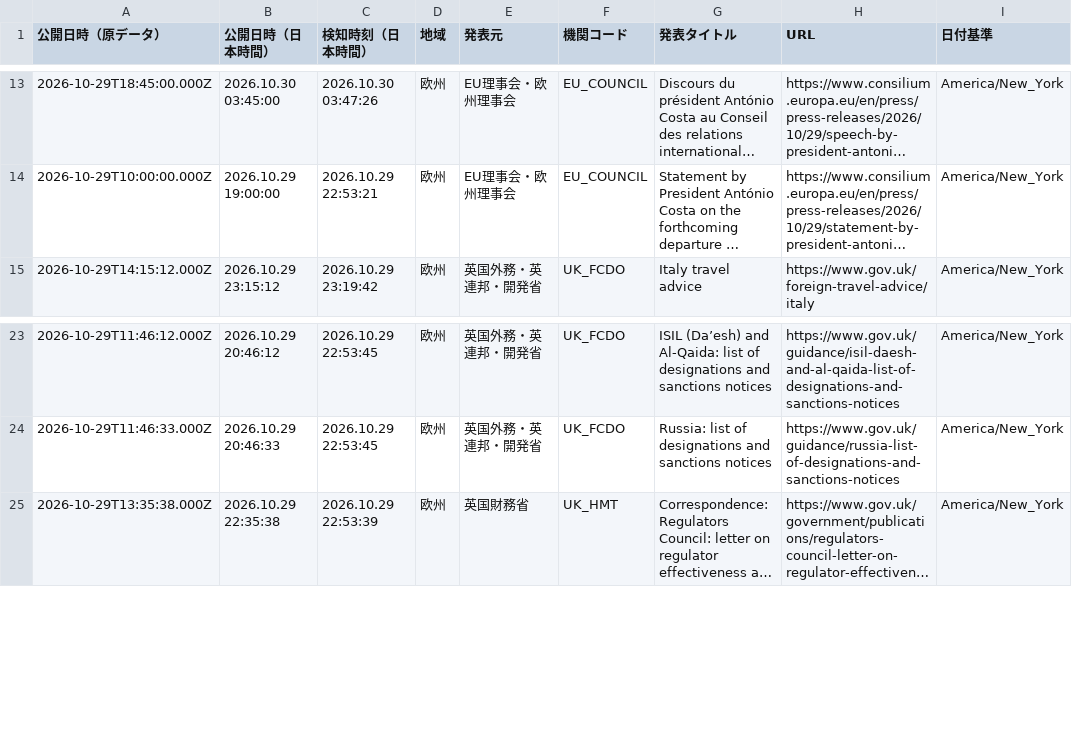
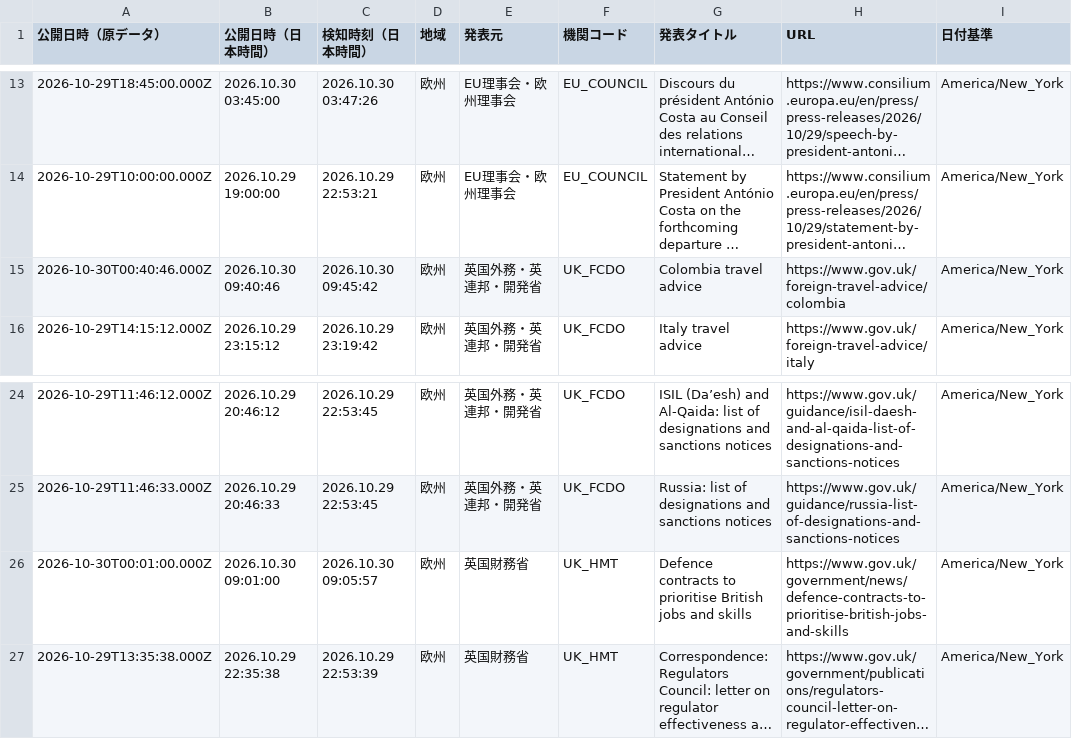
Before and after one commit to NewMill-cmd/kankocho-news-archive, a CSV file: data/eu/2026-10-29.csv, drawn as a sheet; only a part is shown, gaps mark what is left out; long unchanged cells end in …; the diff names each change by its address in the sheet, - before the commit and + after, or states it on an @@ line.

Commit message:
Archive eu news 2026-10-29

```diff
--- a/data/eu/2026-10-29.csv
+++ b/data/eu/2026-10-29.csv
+row 15: 2026-10-30T00:40:46.000Z | 2026.10.30 09:40:46 | 2026.10.30 09:45:42 | 欧州 | 英国外務・英連邦・開発省 | UK_FCDO | Colombia travel advice | https://www.gov.uk/foreign-travel-advice/colombia | America/New_York
+row 26: 2026-10-30T00:01:00.000Z | 2026.10.30 09:01:00 | 2026.10.30 09:05:57 | 欧州 | 英国財務省 | UK_HMT | Defence contracts to prioritise British jobs and skills | https://www.gov.uk/government/news/defence-contracts-to-prioritise-british-jobs-and-skills | America/New_York
```
